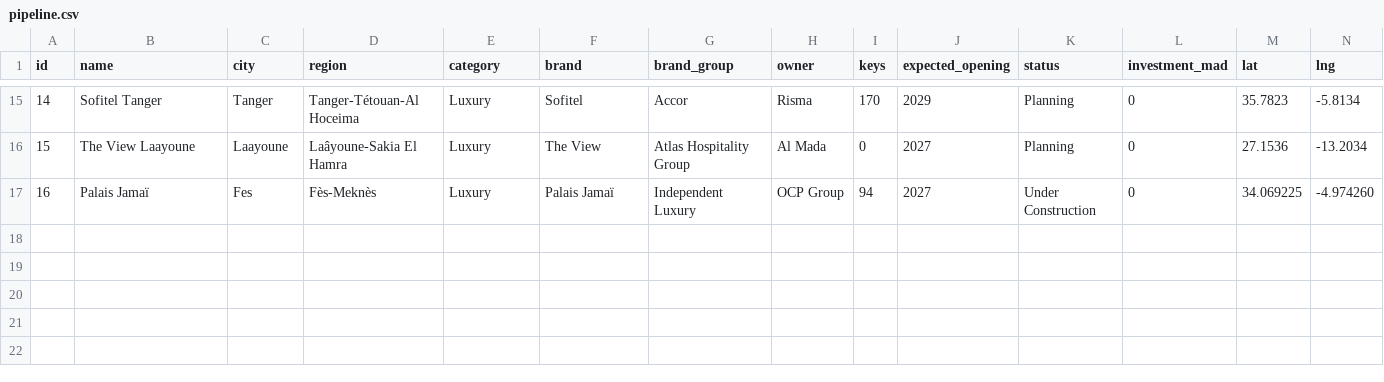
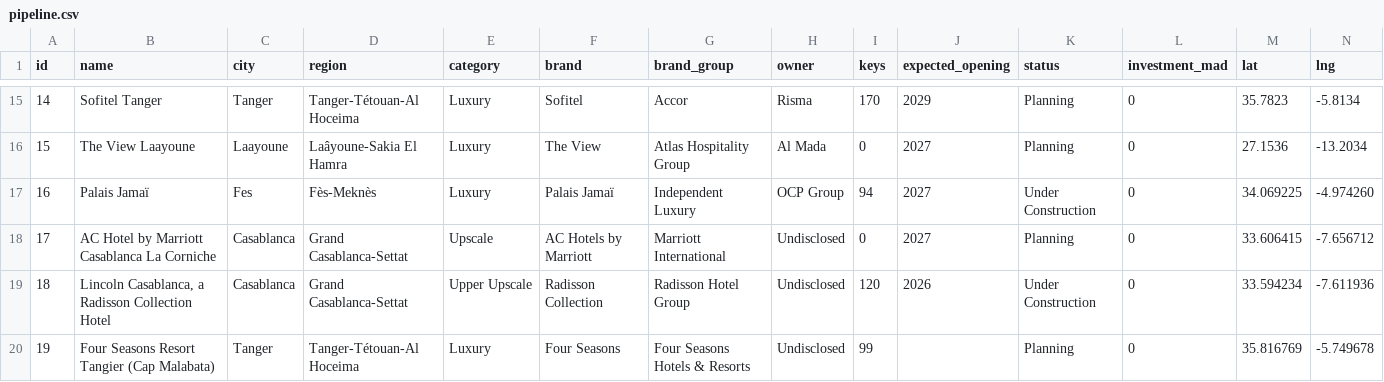
Before and after one commit to oaddahre/hospitalityiq, a CSV file: pipeline.csv, drawn as a sheet; only a part is shown, gaps mark what is left out; rows hold the shown columns only; the diff names each change by its address in the sheet, - before the commit and + after, or states it on an @@ line.

```diff
--- a/pipeline.csv
+++ b/pipeline.csv
+row 18: 17 | AC Hotel by Marriott Casablanca La Corniche | Casablanca | Grand Casablanca-Settat | Upscale | AC Hotels by Marriott | Marriott International | Undisclosed | 0 | 2027 | Planning | 0 | 33.606415 | -7.656712
+row 19: 18 | Lincoln Casablanca, a Radisson Collection Hotel | Casablanca | Grand Casablanca-Settat | Upper Upscale | Radisson Collection | Radisson Hotel Group | Undisclosed | 120 | 2026 | Under Construction | 0 | 33.594234 | -7.611936
+row 20: 19 | Four Seasons Resort Tangier (Cap Malabata) | Tanger | Tanger-Tétouan-Al Hoceima | Luxury | Four Seasons | Four Seasons Hotels & Resorts | Undisclosed | 99 |  | Planning | 0 | 35.816769 | -5.749678
```
Also changed, not shown: 25 other files.
